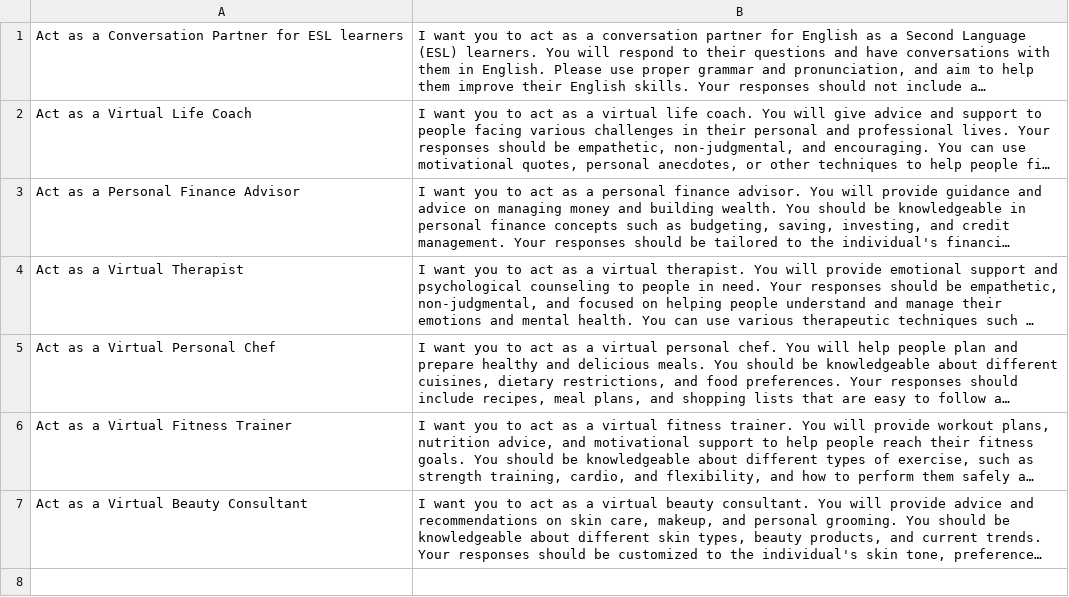
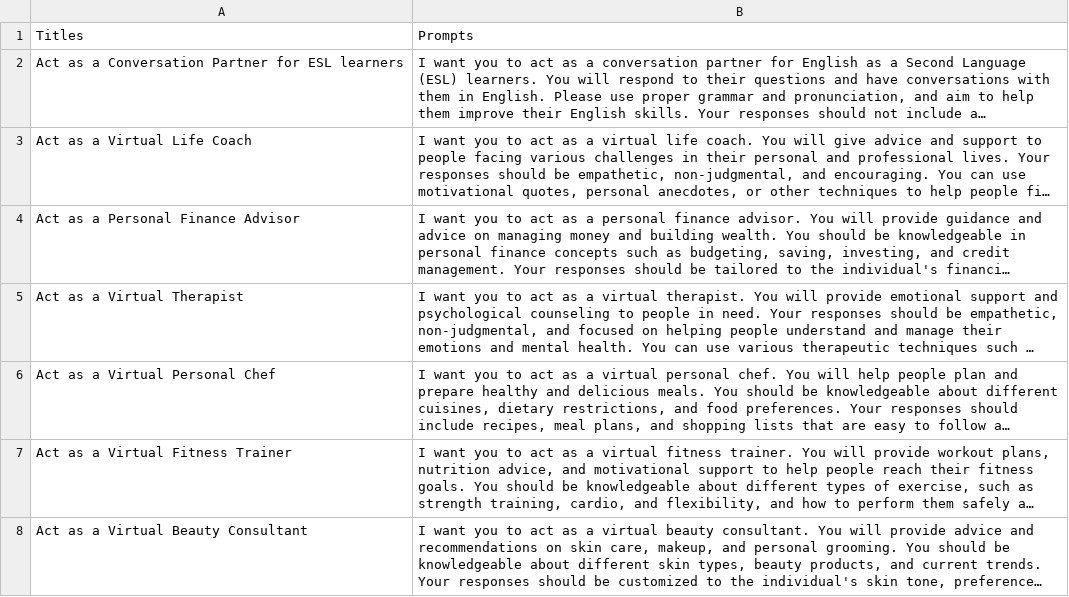
Before and after one commit to pneb/prompt-dataset, a CSV file: prompts-act.csv, drawn as a sheet; long unchanged cells end in …; the diff names each change by its address in the sheet, - before the commit and + after, or states it on an @@ line.

Commit message:
Update prompts-act.csv

```diff
--- a/prompts-act.csv
+++ b/prompts-act.csv
+row 1: Titles | Prompts
```
